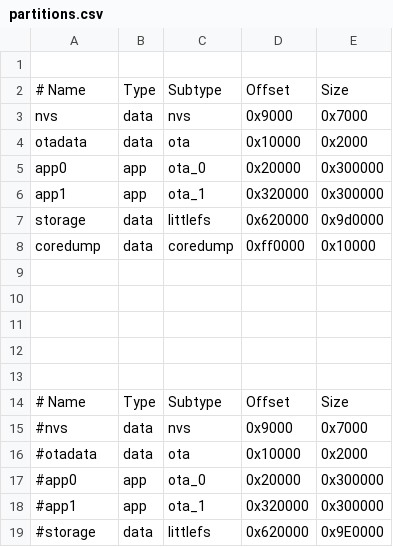
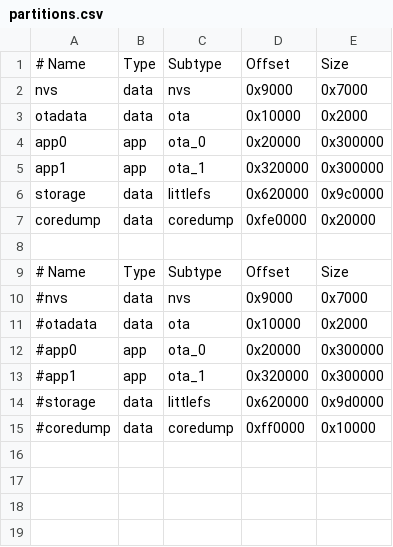
Before and after one commit to PeterLourens/OSVentilationIDF, a CSV file: partitions.csv, drawn as a sheet; removed rows and columns are numbered as before the commit, all else as after; the diff names each change by its address in the sheet, - before the commit and + after, or states it on an @@ line.

Commit message:
increased coredump partiotn to double size

```diff
--- a/partitions.csv
+++ b/partitions.csv
-row 1: (empty)
-E6: 0x9d0000
+E6: 0x9c0000
-D7: 0xff0000
+D7: 0xfe0000
-E7: 0x10000
+E7: 0x20000
-row 9: (empty)
-row 10: (empty)
-row 11: (empty)
-row 12: (empty)
-E14: 0x9E0000
+E14: 0x9d0000
+row 15: #coredump | data | coredump | 0xff0000 | 0x10000
```
